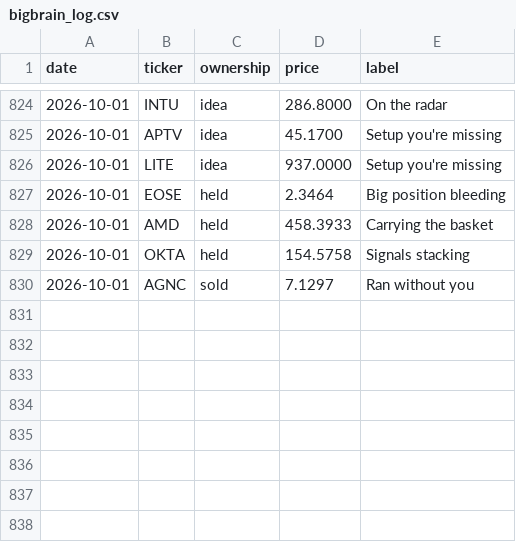
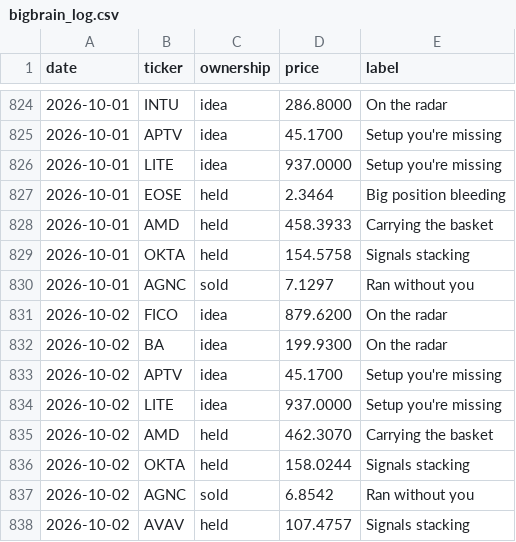
Before and after one commit to newpov/stocks-dashboard, a CSV file: data/bigbrain_log.csv, drawn as a sheet; only a part is shown, gaps mark what is left out; the diff names each change by its address in the sheet, - before the commit and + after, or states it on an @@ line.

```diff
--- a/data/bigbrain_log.csv
+++ b/data/bigbrain_log.csv
+row 831: 2026-10-02 | FICO | idea | 879.6200 | On the radar
+row 832: 2026-10-02 | BA | idea | 199.9300 | On the radar
+row 833: 2026-10-02 | APTV | idea | 45.1700 | Setup you're missing
+row 834: 2026-10-02 | LITE | idea | 937.0000 | Setup you're missing
+row 835: 2026-10-02 | AMD | held | 462.3070 | Carrying the basket
+row 836: 2026-10-02 | OKTA | held | 158.0244 | Signals stacking
+row 837: 2026-10-02 | AGNC | sold | 6.8542 | Ran without you
+row 838: 2026-10-02 | AVAV | held | 107.4757 | Signals stacking
```
Also changed, not shown: 15 other files.
